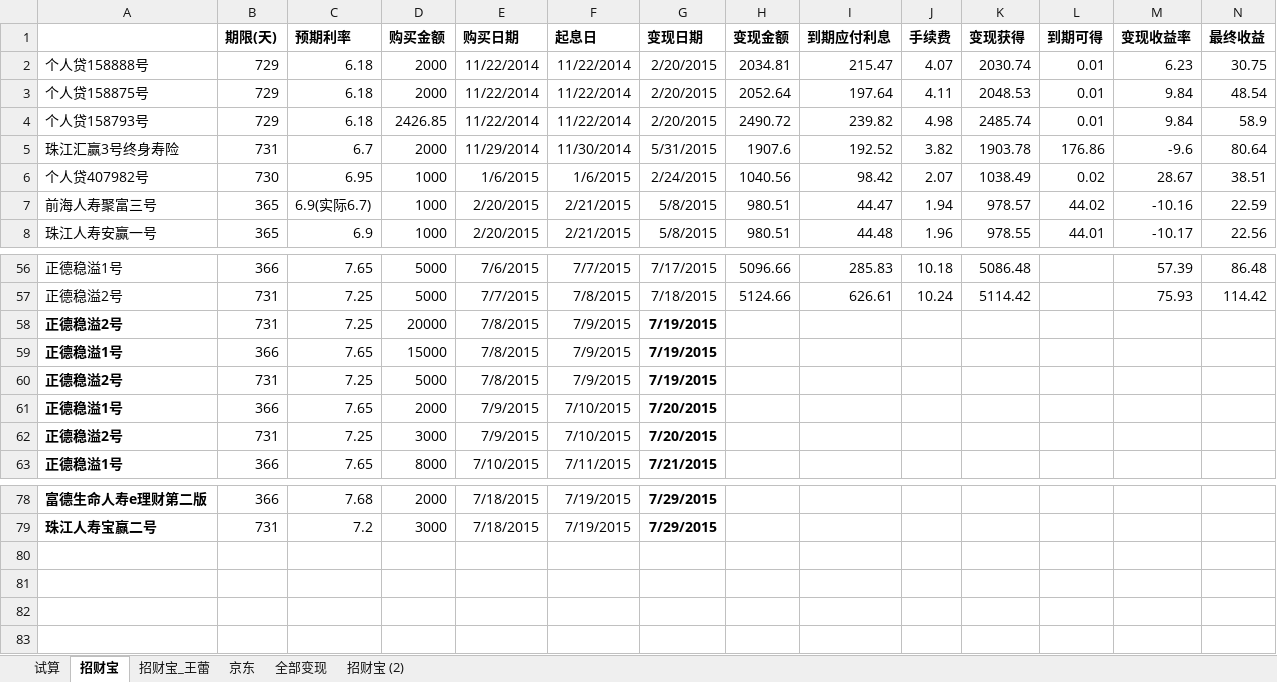
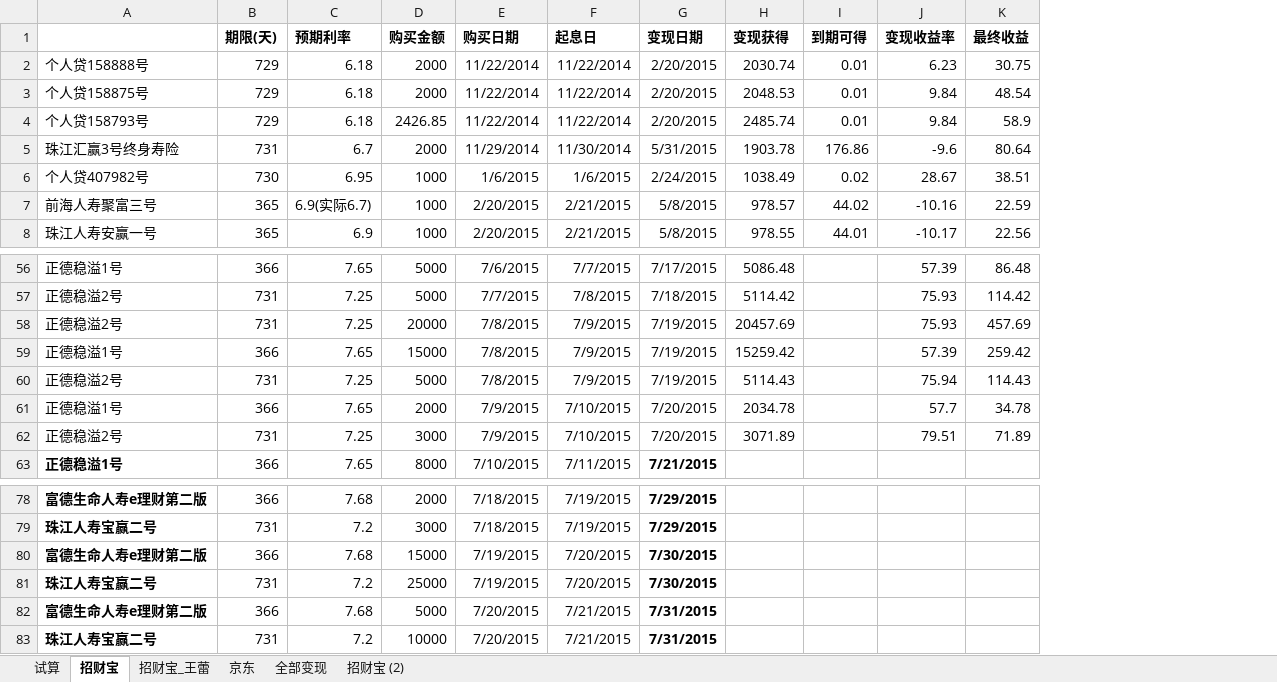
Before and after one commit to cnmud/832588m1pwG22w5t74PT0odv657C7m, an Excel workbook: 我的家/招财宝.xlsx, sheet 招财宝, drawn as a sheet; only a part is shown, gaps mark what is left out; values as stored, in another font and other column widths than the file's, no borders; removed rows and columns are numbered as before the commit, all else as after; rows hold the shown columns only; the diff names each change by its address in the sheet, - before the commit and + after, or states it on an @@ line.

```diff
--- a/我的家/招财宝.xlsx (sheet 招财宝)
+++ b/我的家/招财宝.xlsx (sheet 招财宝)
-column H (变现金额), rows 2-8: 2034.81 | 2052.64 | 2490.72 | 1907.6 | 1040.56 | 980.51 | 980.51; rows 56-57: 5096.66 | 5124.66
-column I (到期应付利息), rows 2-8: 215.47 | 197.64 | 239.82 | 192.52 | 98.42 | 44.47 | 44.48; rows 56-57: 285.83 | 626.61
-column J (手续费), rows 2-8: 4.07 | 4.11 | 4.98 | 3.82 | 2.07 | 1.94 | 1.96; rows 56-57: 10.18 | 10.24
-A58:A62 bold: on
+A58:A62 bold: off
-G58:G62 bold: on
+G58:G62 bold: off
-H58 (变现获得): (empty)
+H58 (变现获得): 20457.69
-J58 (变现收益率): (empty)
+J58 (变现收益率): 75.93
-K58 (最终收益): (empty)
+K58 (最终收益): 457.69
-H59 (变现获得): (empty)
+H59 (变现获得): 15259.42
-J59 (变现收益率): (empty)
+J59 (变现收益率): 57.39
-K59 (最终收益): (empty)
+K59 (最终收益): 259.42
-H60 (变现获得): (empty)
+H60 (变现获得): 5114.43
-J60 (变现收益率): (empty)
+J60 (变现收益率): 75.94
-K60 (最终收益): (empty)
+K60 (最终收益): 114.43
-H61 (变现获得): (empty)
+H61 (变现获得): 2034.78
-J61 (变现收益率): (empty)
+J61 (变现收益率): 57.7
-K61 (最终收益): (empty)
+K61 (最终收益): 34.78
-H62 (变现获得): (empty)
+H62 (变现获得): 3071.89
-J62 (变现收益率): (empty)
+J62 (变现收益率): 79.51
-K62 (最终收益): (empty)
+K62 (最终收益): 71.89
+row 80: 富德生命人寿e理财第二版 | 366 | 7.68 | 15000 | 7/19/2015 | 7/20/2015 | 7/30/2015
+row 81: 珠江人寿宝赢二号 | 731 | 7.2 | 25000 | 7/19/2015 | 7/20/2015 | 7/30/2015
+row 82: 富德生命人寿e理财第二版 | 366 | 7.68 | 5000 | 7/20/2015 | 7/21/2015 | 7/31/2015
+row 83: 珠江人寿宝赢二号 | 731 | 7.2 | 10000 | 7/20/2015 | 7/21/2015 | 7/31/2015
```
Also changed, not shown: sheet 招财宝_王蕾, sheet 京东, formulas that keep their value, 1 other file.
